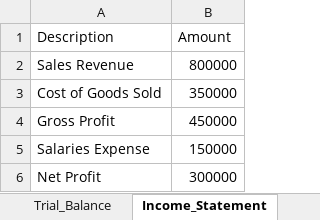
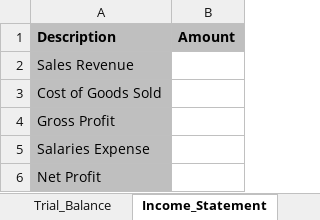
Before and after one commit to chaihub/finance-tools, an Excel workbook: data/Manufacturing_Accounting_Simple.xlsx, sheet Income_Statement, drawn as a sheet; values as stored, in another font and other column widths than the file's, no borders; the diff names each change by its address in the sheet, - before the commit and + after, or states it on an @@ line.

Commit message:
Create working extraction of trial balance, income statement, balance sheet

```diff
--- a/data/Manufacturing_Accounting_Simple.xlsx (sheet Income_Statement)
+++ b/data/Manufacturing_Accounting_Simple.xlsx (sheet Income_Statement)
@@ A1:B1 fill: none → #BFBFBF, bold: off → on @@
-A2:A6 fill: none
+A2:A6 fill: #BFBFBF
-B2 (Amount): 800000
+B2 (Amount): (empty)
-B3 (Amount): 350000
+B3 (Amount): (empty)
-B4 (Amount): 450000
+B4 (Amount): (empty)
-B5 (Amount): 150000
+B5 (Amount): (empty)
-B6 (Amount): 300000
+B6 (Amount): (empty)
```
Also changed, not shown: sheet General_Ledger, sheet Balance_Sheet, sheet Chart_of_Accounts, sheet Trial_Balance, 9 other files.
